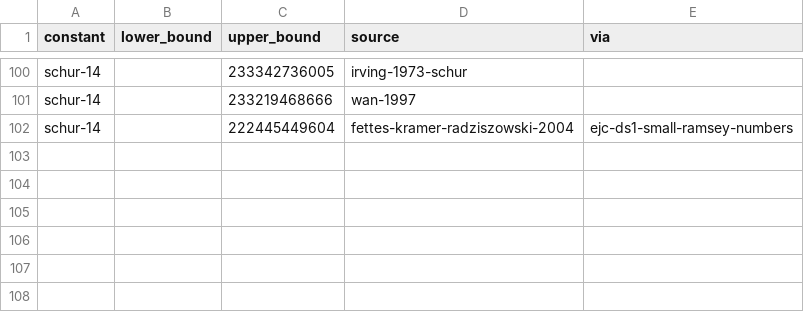
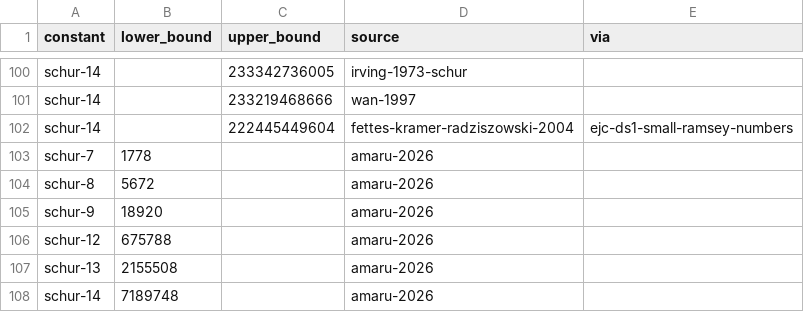
Before and after one commit to daniel-munro/leaps-in-bounds, a CSV file: literature/bounds/schur.csv, drawn as a sheet; only a part is shown, gaps mark what is left out; the diff names each change by its address in the sheet, - before the commit and + after, or states it on an @@ line.

```diff
--- a/literature/bounds/schur.csv
+++ b/literature/bounds/schur.csv
+row 103: schur-7 | 1778 |  | amaru-2026
+row 104: schur-8 | 5672 |  | amaru-2026
+row 105: schur-9 | 18920 |  | amaru-2026
+row 106: schur-12 | 675788 |  | amaru-2026
+row 107: schur-13 | 2155508 |  | amaru-2026
+row 108: schur-14 | 7189748 |  | amaru-2026
```
Also changed, not shown: literature/bounds/weak-schur.csv, 4 other files.
